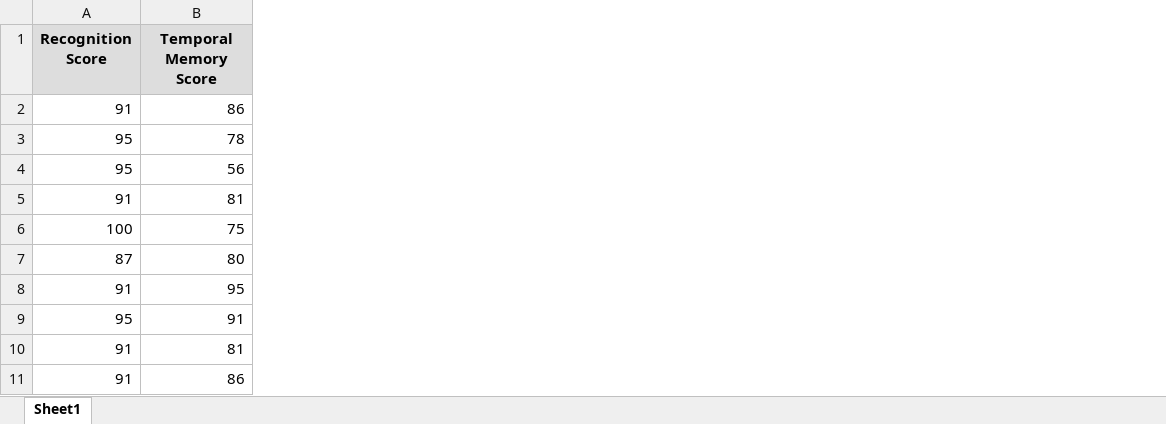
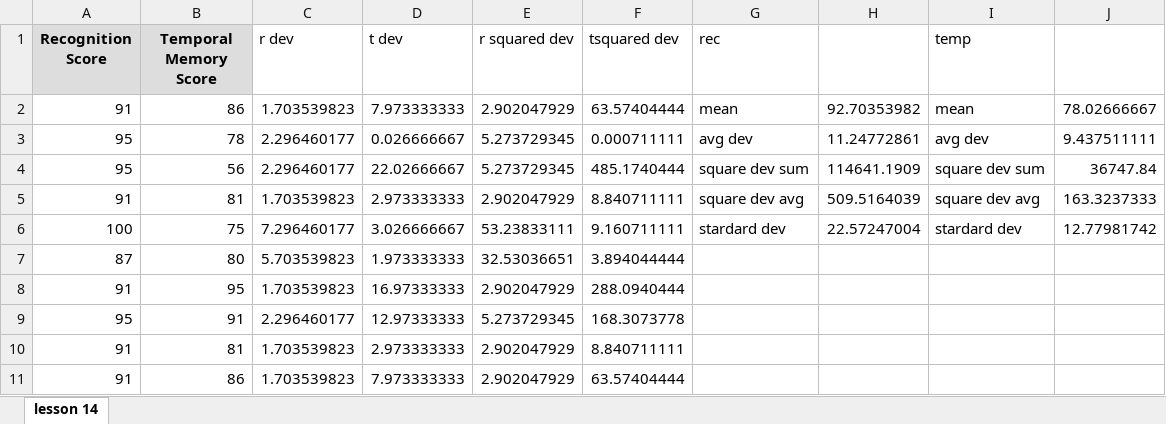
Before and after one commit to antonettelewin/Bertelsmann-DataScience-Phase1, an Excel workbook: Sample Memory Scores - PS3, PS4.xlsx, sheet lesson 14, drawn as a sheet; only a part is shown; values as stored, in another font and other column widths than the file's, no borders; charts and pictures not drawn; the diff names each change by its address in the sheet, - before the commit and + after, or states it on an @@ line.

```diff
--- a/Sample Memory Scores - PS3, PS4.xlsx (sheet lesson 14)
+++ b/Sample Memory Scores - PS3, PS4.xlsx (sheet lesson 14)
-sheet tab: Sheet1
+sheet tab: lesson 14
+column C (r dev), rows 2-11: 1.703539823 | 2.296460177 | 2.296460177 | 1.703539823 | 7.296460177 | 5.703539823 | 1.703539823 | 2.296460177 | 1.703539823 | 1.703539823
+column D (t dev), rows 2-11: 7.973333333 | 0.026666667 | 22.02666667 | 2.973333333 | 3.026666667 | 1.973333333 | 16.97333333 | 12.97333333 | 2.973333333 | 7.973333333
+column E (r squared dev), rows 2-11: 2.902047929 | 5.273729345 | 5.273729345 | 2.902047929 | 53.23833111 | 32.53036651 | 2.902047929 | 5.273729345 | 2.902047929 | 2.902047929
+column F (tsquared dev), rows 2-11: 63.57404444 | 0.000711111 | 485.1740444 | 8.840711111 | 9.160711111 | 3.894044444 | 288.0940444 | 168.3073778 | 8.840711111 | 63.57404444
+column G (rec), rows 2-6: mean | avg dev | square dev sum | square dev avg | stardard dev
+column H, rows 2-6: 92.70353982 | 11.24772861 | 114641.1909 | 509.5164039 | 22.57247004
+column I (temp), rows 2-6: mean | avg dev | square dev sum | square dev avg | stardard dev
+column J, rows 2-6: 78.02666667 | 9.437511111 | 36747.84 | 163.3237333 | 12.77981742
```
Also changed, not shown: How many Facebook friends do Udacians have_ - Lesson 3.xlsx.
